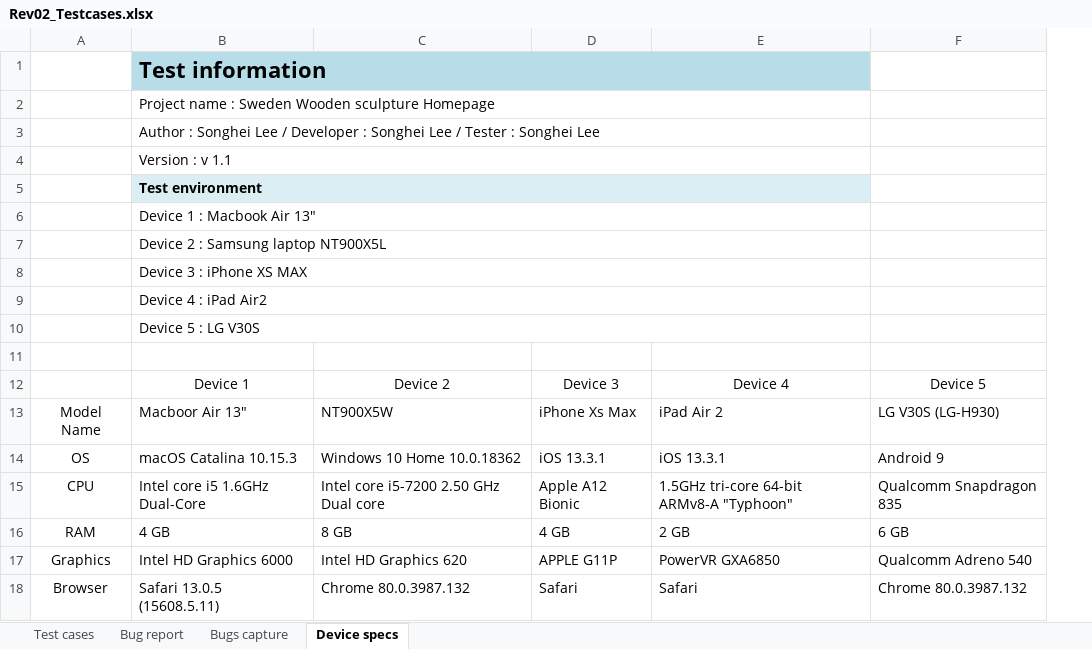
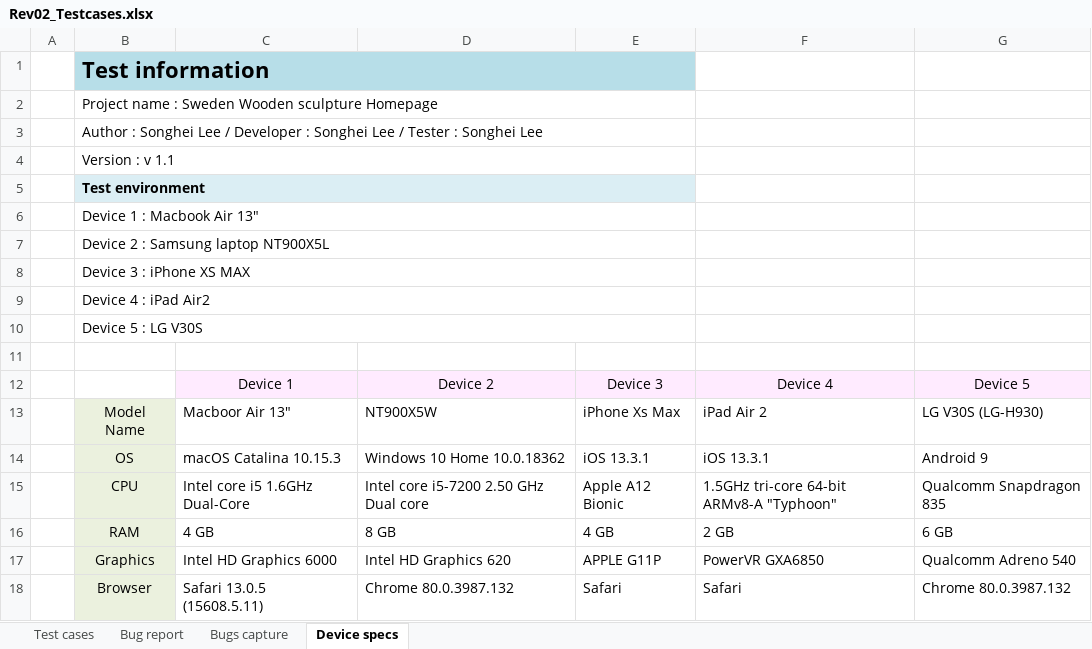
Before and after one commit to Code-Institute-Submissions/ss00831-milestone1, an Excel workbook: assets/Testing/Rev02_Testcases.xlsx, sheet Device specs, drawn as a sheet; values as stored, in another font and other column widths than the file's, no borders; removed rows and columns are numbered as before the commit, all else as after; the diff names each change by its address in the sheet, - before the commit and + after, or states it on an @@ line.

```diff
--- a/assets/Testing/Rev02_Testcases.xlsx (sheet Device specs)
+++ b/assets/Testing/Rev02_Testcases.xlsx (sheet Device specs)
+column A, empty
-row 1:  | Test information
-row 2:  | Project name : Sweden Wooden sculpture Homepage
-row 3:  | Author : Songhei Lee / Developer : Songhei Lee / Tester : Songhei Lee
-row 4:  | Version : v 1.1
-row 5:  | Test environment
-row 6:  | Device 1 : Macbook Air 13"
-row 7:  | Device 2 : Samsung laptop NT900X5L
-row 8:  | Device 3 : iPhone XS MAX
-row 9:  | Device 4 : iPad Air2
-row 10:  | Device 5 : LG V30S
+row 1:  | Test information
+row 2:  | Project name : Sweden Wooden sculpture Homepage
+row 3:  | Author : Songhei Lee / Developer : Songhei Lee / Tester : Songhei Lee
+row 4:  | Version : v 1.1
+row 5:  | Test environment
+row 6:  | Device 1 : Macbook Air 13"
+row 7:  | Device 2 : Samsung laptop NT900X5L
+row 8:  | Device 3 : iPhone XS MAX
+row 9:  | Device 4 : iPad Air2
+row 10:  | Device 5 : LG V30S
-C12:G12 fill: none
+C12:G12 fill: #FFEBFF
-B13:B18 fill: none
+B13:B18 fill: #EBF1DE
```
Also changed, not shown: sheet Bug report, sheet Test cases, 12 other files.
